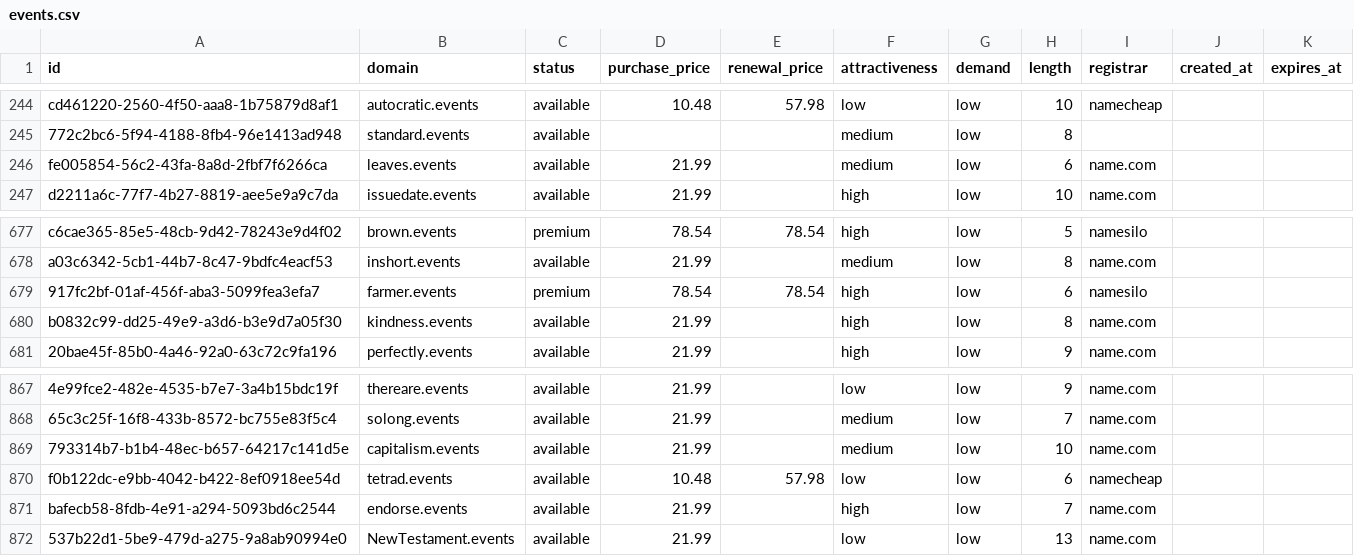
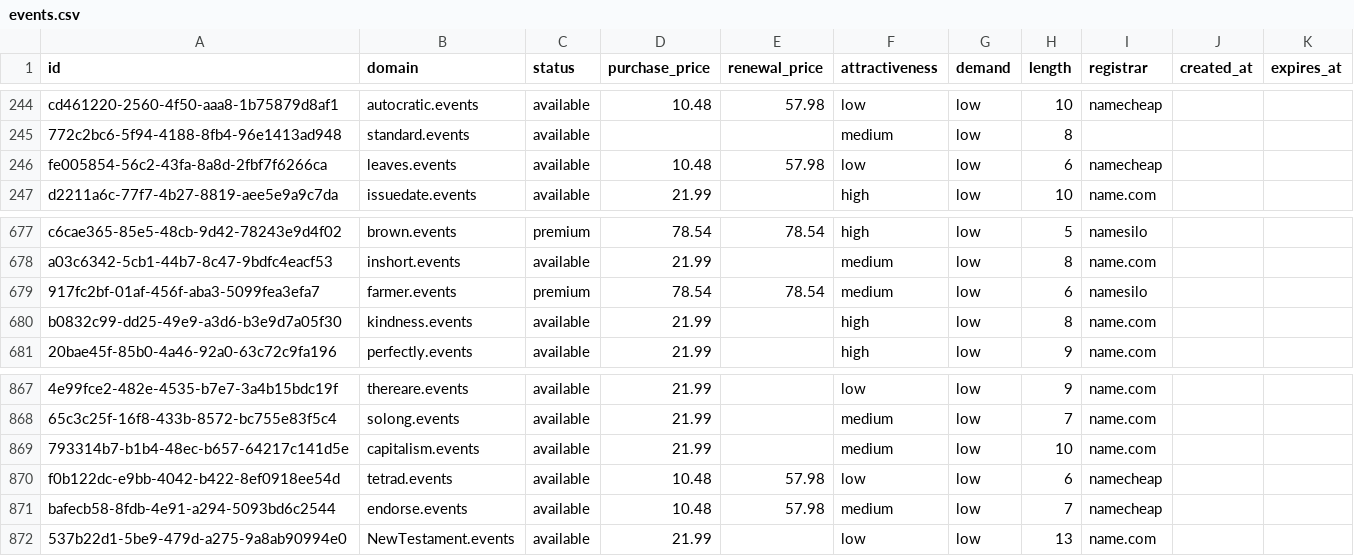
Before and after one commit to UniqueDomains/events-oneword-domains, a CSV file: events.csv, drawn as a sheet; only a part is shown, gaps mark what is left out; the diff names each change by its address in the sheet, - before the commit and + after, or states it on an @@ line.

Commit message:
Domains update

```diff
--- a/events.csv
+++ b/events.csv
-D246 (purchase_price): 21.99
+D246 (purchase_price): 10.48
-E246 (renewal_price): (empty)
+E246 (renewal_price): 57.98
-F246 (attractiveness): medium
+F246 (attractiveness): low
-I246 (registrar): name.com
+I246 (registrar): namecheap
-F679 (attractiveness): high
+F679 (attractiveness): medium
-D871 (purchase_price): 21.99
+D871 (purchase_price): 10.48
-E871 (renewal_price): (empty)
+E871 (renewal_price): 57.98
-F871 (attractiveness): high
+F871 (attractiveness): medium
-I871 (registrar): name.com
+I871 (registrar): namecheap
```
Also changed, not shown: 4 other files.
